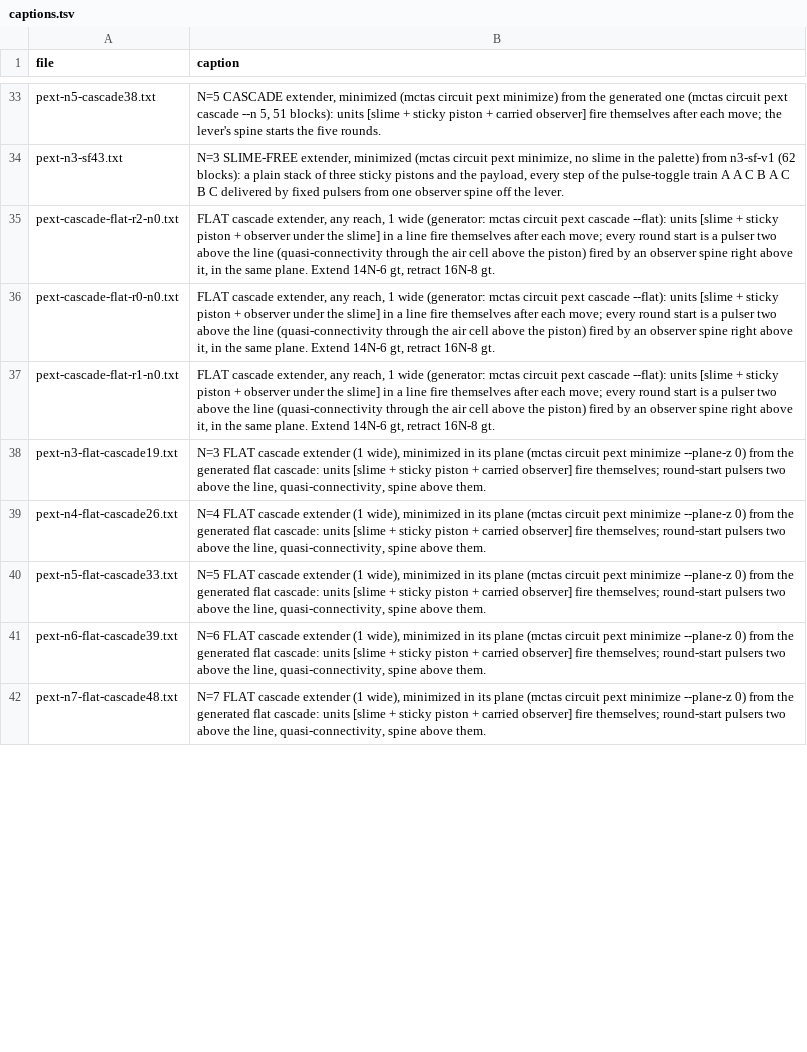
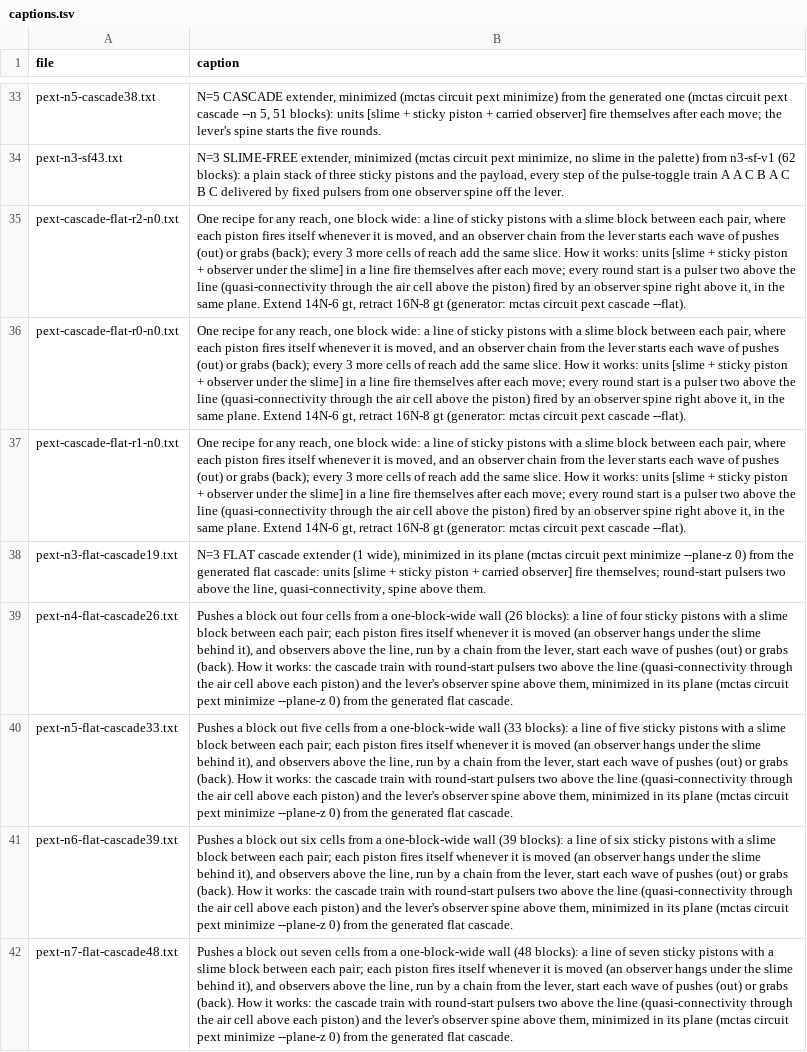
Before and after one commit to vjeux/minecraft-tas, a TSV file: designs/circuits/pext/archive/captions.tsv, drawn as a sheet; only a part is shown, gaps mark what is left out; the diff covers the shown part only; the diff names each change by its address in the sheet, - before the commit and + after, or states it on an @@ line.

Commit message:
pext lns: one subset per worker (no pool per subset), --keep-y; plain first sentences for the cascade captions

```diff
--- a/designs/circuits/pext/archive/captions.tsv
+++ b/designs/circuits/pext/archive/captions.tsv
-B35:B37 (caption): FLAT cascade extender, any reach, 1 wide (generator: mctas circuit pext cascade --flat): units [slime + sticky piston + observer under the slime] in a line fire themselves after each move; every round start is a pulser two above the line (quasi-connectivity through the air cell above the piston) fired by an observer spine right above it, in the same plane. Extend 14N-6 gt, retract 16N-8 gt.
+B35:B37 (caption): One recipe for any reach, one block wide: a line of sticky pistons with a slime block between each pair, where each piston fires itself whenever it is moved, and an observer chain from the lever starts each wave of pushes (out) or grabs (back); every 3 more cells of reach add the same slice. How it works: units [slime + sticky piston + observer under the slime] in a line fire themselves after each move; every round start is a pulser two above the line (quasi-connectivity through the air cell above the piston) fired by an observer spine right above it, in the same plane. Extend 14N-6 gt, retract 16N-8 gt (generator: mctas circuit pext cascade --flat).
-B39 (caption): N=4 FLAT cascade extender (1 wide), minimized in its plane (mctas circuit pext minimize --plane-z 0) from the generated flat cascade: units [slime + sticky piston + carried observer] fire themselves; round-start pulsers two above the line, quasi-connectivity, spine above them.
+B39 (caption): Pushes a block out four cells from a one-block-wide wall (26 blocks): a line of four sticky pistons with a slime block between each pair; each piston fires itself whenever it is moved (an observer hangs under the slime behind it), and observers above the line, run by a chain from the lever, start each wave of pushes (out) or grabs (back). How it works: the cascade train with round-start pulsers two above the line (quasi-connectivity through the air cell above each piston) and the lever's observer spine above them, minimized in its plane (mctas circuit pext minimize --plane-z 0) from the generated flat cascade.
-B40 (caption): N=5 FLAT cascade extender (1 wide), minimized in its plane (mctas circuit pext minimize --plane-z 0) from the generated flat cascade: units [slime + sticky piston + carried observer] fire themselves; round-start pulsers two above the line, quasi-connectivity, spine above them.
+B40 (caption): Pushes a block out five cells from a one-block-wide wall (33 blocks): a line of five sticky pistons with a slime block between each pair; each piston fires itself whenever it is moved (an observer hangs under the slime behind it), and observers above the line, run by a chain from the lever, start each wave of pushes (out) or grabs (back). How it works: the cascade train with round-start pulsers two above the line (quasi-connectivity through the air cell above each piston) and the lever's observer spine above them, minimized in its plane (mctas circuit pext minimize --plane-z 0) from the generated flat cascade.
-B41 (caption): N=6 FLAT cascade extender (1 wide), minimized in its plane (mctas circuit pext minimize --plane-z 0) from the generated flat cascade: units [slime + sticky piston + carried observer] fire themselves; round-start pulsers two above the line, quasi-connectivity, spine above them.
+B41 (caption): Pushes a block out six cells from a one-block-wide wall (39 blocks): a line of six sticky pistons with a slime block between each pair; each piston fires itself whenever it is moved (an observer hangs under the slime behind it), and observers above the line, run by a chain from the lever, start each wave of pushes (out) or grabs (back). How it works: the cascade train with round-start pulsers two above the line (quasi-connectivity through the air cell above each piston) and the lever's observer spine above them, minimized in its plane (mctas circuit pext minimize --plane-z 0) from the generated flat cascade.
-B42 (caption): N=7 FLAT cascade extender (1 wide), minimized in its plane (mctas circuit pext minimize --plane-z 0) from the generated flat cascade: units [slime + sticky piston + carried observer] fire themselves; round-start pulsers two above the line, quasi-connectivity, spine above them.
+B42 (caption): Pushes a block out seven cells from a one-block-wide wall (48 blocks): a line of seven sticky pistons with a slime block between each pair; each piston fires itself whenever it is moved (an observer hangs under the slime behind it), and observers above the line, run by a chain from the lever, start each wave of pushes (out) or grabs (back). How it works: the cascade train with round-start pulsers two above the line (quasi-connectivity through the air cell above each piston) and the lever's observer spine above them, minimized in its plane (mctas circuit pext minimize --plane-z 0) from the generated flat cascade.
```
Also changed, not shown: 5 edited cells elsewhere in this file, 1 other file.
